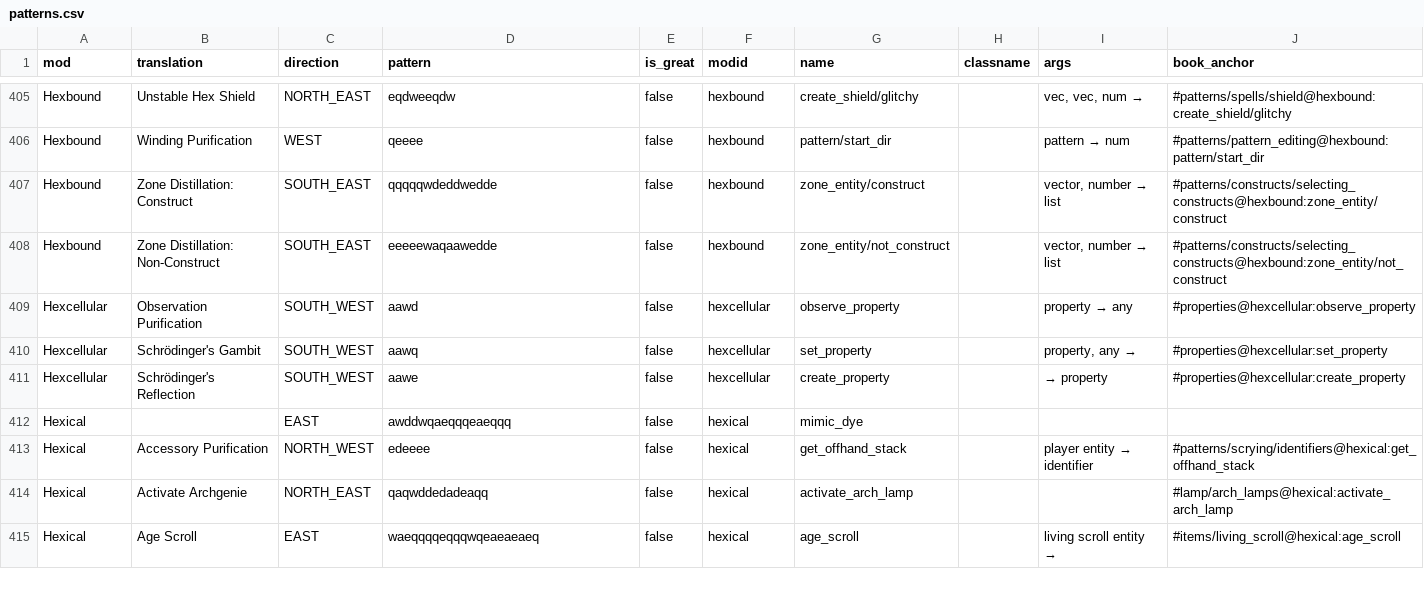
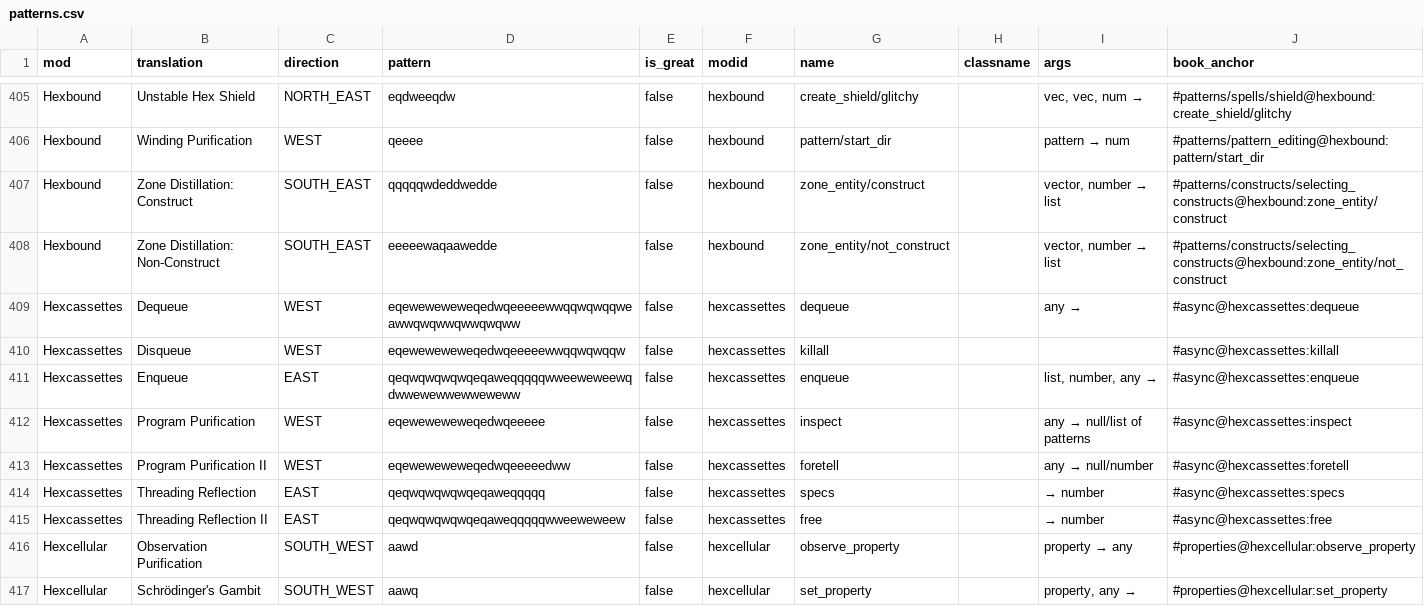
Before and after one commit to object-Object/HexBug, a CSV file: patterns.csv, drawn as a sheet; only a part is shown, gaps mark what is left out; the shorter side is filled out with more unchanged rows; the diff names each change by its address in the sheet, - before the commit and + after, or states it on an @@ line.

```diff
--- a/patterns.csv
+++ b/patterns.csv
+row 409: Hexcassettes | Dequeue | WEST | eqeweweweweqedwqeeeeewwqqwqwqqweawwqwqwwqwwqwqww | false | hexcassettes | dequeue |  | any → | #async@hexcassettes:dequeue
+row 410: Hexcassettes | Disqueue | WEST | eqeweweweweqedwqeeeeewwqqwqwqqw | false | hexcassettes | killall |  |  | #async@hexcassettes:killall
+row 411: Hexcassettes | Enqueue | EAST | qeqwqwqwqwqeqaweqqqqqwweeweweewqdwwewewwewweweww | false | hexcassettes | enqueue |  | list, number, any → | #async@hexcassettes:enqueue
+row 412: Hexcassettes | Program Purification | WEST | eqeweweweweqedwqeeeee | false | hexcassettes | inspect |  | any → null/list of patterns | #async@hexcassettes:inspect
+row 413: Hexcassettes | Program Purification II | WEST | eqeweweweweqedwqeeeeedww | false | hexcassettes | foretell |  | any → null/number | #async@hexcassettes:foretell
+row 414: Hexcassettes | Threading Reflection | EAST | qeqwqwqwqwqeqaweqqqqq | false | hexcassettes | specs |  | → number | #async@hexcassettes:specs
+row 415: Hexcassettes | Threading Reflection II | EAST | qeqwqwqwqwqeqaweqqqqqwweeweweew | false | hexcassettes | free |  | → number | #async@hexcassettes:free
```
